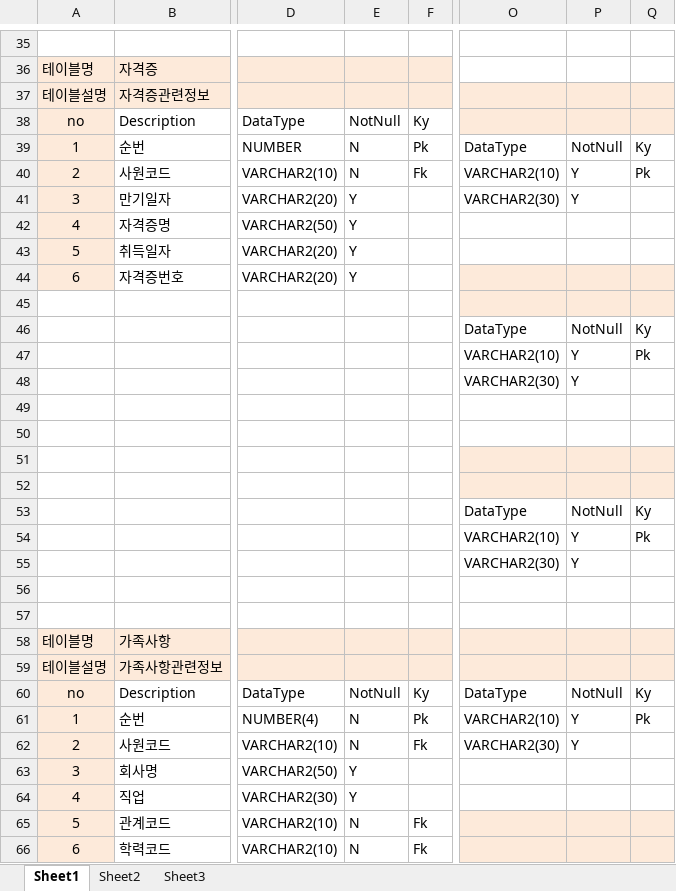
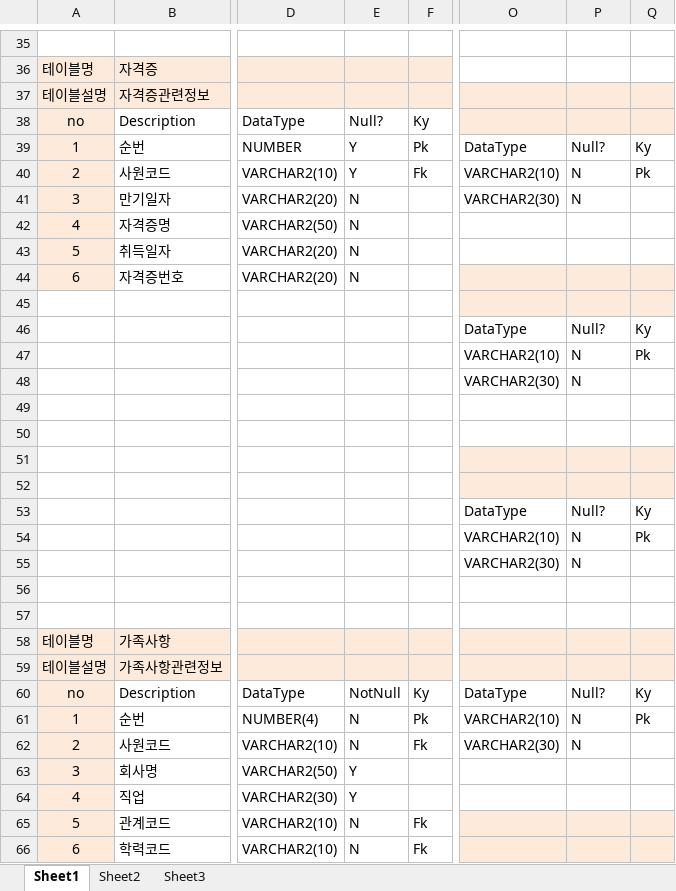
Before and after one commit to whoarey2/WAS, an Excel workbook: Ghost/DB엑셀파일/WASDB설계 190905.xlsx, sheet Sheet1, drawn as a sheet; only a part is shown, gaps mark what is left out; values as stored, in another font and other column widths than the file's, no borders; charts and pictures not drawn; the diff covers the shown part only; the diff names each change by its address in the sheet, - before the commit and + after, or states it on an @@ line.

```diff
--- a/Ghost/DB엑셀파일/WASDB설계 190905.xlsx (sheet Sheet1)
+++ b/Ghost/DB엑셀파일/WASDB설계 190905.xlsx (sheet Sheet1)
-E38: NotNull
+E38: Null?
-E39:E40: N
+E39:E40: Y
-P39: NotNull
+P39: Null?
-P40:P41: Y
+P40:P41: N
-E41:E44: Y
+E41:E44: N
-P46: NotNull
+P46: Null?
-P47:P48: Y
+P47:P48: N
-P53: NotNull
+P53: Null?
-P54:P55: Y
+P54:P55: N
-P60: NotNull
+P60: Null?
-P61:P62: Y
+P61:P62: N
```
Also changed, not shown: 35 edited cells elsewhere in this sheet, 1 other file.
